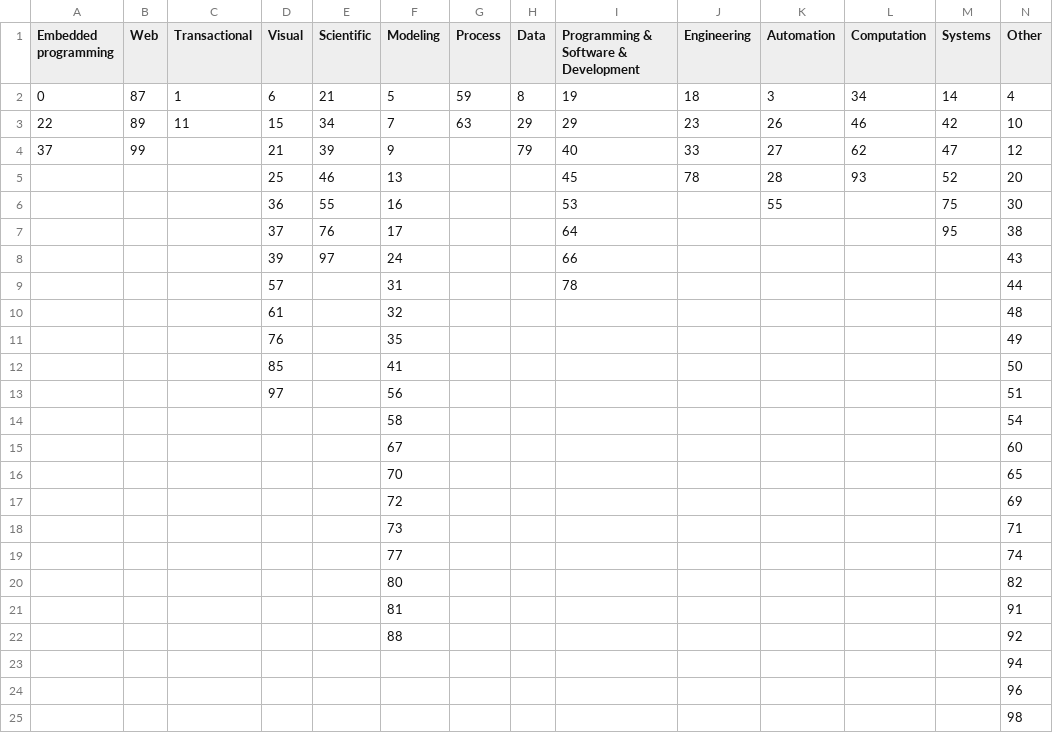
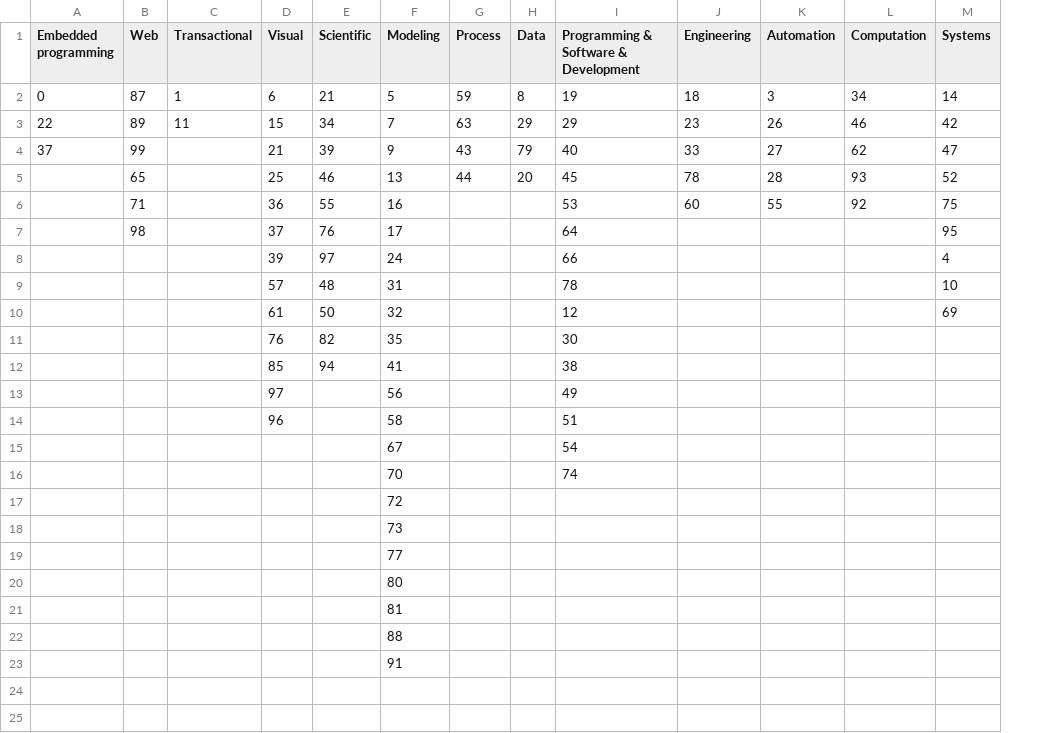
Before and after one commit to reitermarkus/sade, a CSV file: project_3/paper-analysis/data/manual_topic_modeling_titles.csv, drawn as a sheet; removed rows and columns are numbered as before the commit, all else as after; the diff names each change by its address in the sheet, - before the commit and + after, or states it on an @@ line.

Commit message:
Get rid of “Other” topic.

```diff
--- a/project_3/paper-analysis/data/manual_topic_modeling_titles.csv
+++ b/project_3/paper-analysis/data/manual_topic_modeling_titles.csv
-column N (Other), rows 2-9: 4 | 10 | 12 | 20 | 30 | 38 | 43 | 44; row 13: 51; rows 17-23: 69 | 71 | 74 | 82 | 91 | 92 | 94
-G4 (Process): (empty)
+G4 (Process): 43
-B5 (Web): (empty)
+B5 (Web): 65
-G5 (Process): (empty)
+G5 (Process): 44
-H5 (Data): (empty)
+H5 (Data): 20
-B6 (Web): (empty)
+B6 (Web): 71
-J6 (Engineering): (empty)
+J6 (Engineering): 60
-L6 (Computation): (empty)
+L6 (Computation): 92
-B7 (Web): (empty)
+B7 (Web): 98
-M8 (Systems): (empty)
+M8 (Systems): 4
-E9 (Scientific): (empty)
+E9 (Scientific): 48
-M9 (Systems): (empty)
+M9 (Systems): 10
-row 10:  |  |  | 61 |  | 32 |  |  |  |  |  |  |  | 48
-row 11:  |  |  | 76 |  | 35 |  |  |  |  |  |  |  | 49
-row 12:  |  |  | 85 |  | 41 |  |  |  |  |  |  |  | 50
+row 10:  |  |  | 61 | 50 | 32 |  |  | 12 |  |  |  | 69
+row 11:  |  |  | 76 | 82 | 35 |  |  | 30
+row 12:  |  |  | 85 | 94 | 41 |  |  | 38
-I13: (empty)
+I13: 49
-row 14:  |  |  |  |  | 58 |  |  |  |  |  |  |  | 54
-row 15:  |  |  |  |  | 67 |  |  |  |  |  |  |  | 60
-row 16:  |  |  |  |  | 70 |  |  |  |  |  |  |  | 65
+row 14:  |  |  | 96 |  | 58 |  |  | 51
+row 15:  |  |  |  |  | 67 |  |  | 54
+row 16:  |  |  |  |  | 70 |  |  | 74
-F23 (Modeling): (empty)
+F23 (Modeling): 91
-row 24:  |  |  |  |  |  |  |  |  |  |  |  |  | 96
-row 25:  |  |  |  |  |  |  |  |  |  |  |  |  | 98
```
